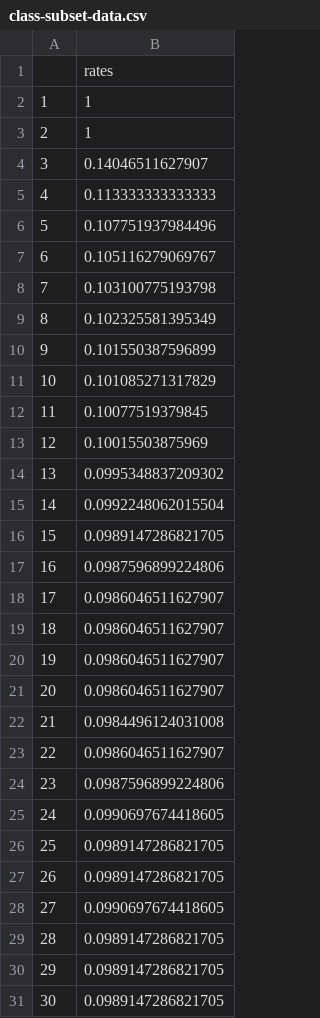
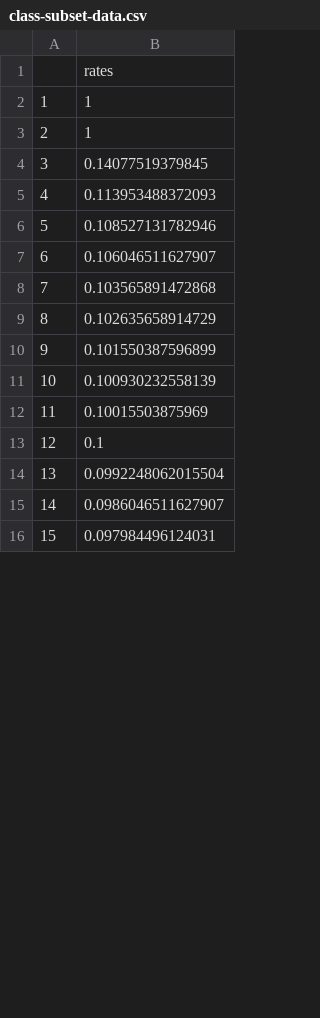
Before and after one commit to michaelferon/hockey, a CSV file: data/class-subset-data.csv, drawn as a sheet; only a part is shown; the shorter side is filled out with more unchanged rows; removed rows and columns are numbered as before the commit, all else as after; the diff covers the shown part only; the diff names each change by its address in the sheet, - before the commit and + after, or states it on an @@ line.

```diff
--- a/data/class-subset-data.csv
+++ b/data/class-subset-data.csv
-B4: 0.14046511627907
+B4: 0.14077519379845
-B5: 0.113333333333333
+B5: 0.113953488372093
-B6: 0.107751937984496
+B6: 0.108527131782946
-B7: 0.105116279069767
+B7: 0.106046511627907
-B8: 0.103100775193798
+B8: 0.103565891472868
-B9: 0.102325581395349
+B9: 0.102635658914729
-B11: 0.101085271317829
+B11: 0.100930232558139
-row 12: 11 | 0.10077519379845
@@ column A renumbered between rows 12 and 88 @@
-B13: 0.0995348837209302
+B13: 0.1
-row 16: 15 | 0.0989147286821705
-row 17: 16 | 0.0987596899224806
-row 19: 18 | 0.0986046511627907
-row 20: 19 | 0.0986046511627907
-row 21: 20 | 0.0986046511627907
-row 22: 21 | 0.0984496124031008
-row 23: 22 | 0.0986046511627907
-row 24: 23 | 0.0987596899224806
-row 25: 24 | 0.0990697674418605
-row 26: 25 | 0.0989147286821705
-row 27: 26 | 0.0989147286821705
-row 28: 27 | 0.0990697674418605
-row 29: 28 | 0.0989147286821705
-row 30: 29 | 0.0989147286821705
-row 31: 30 | 0.0989147286821705
```
Also changed, not shown: 34 added rows, 20 removed rows, 17 moved rows and 6 edited cells elsewhere in this file, data/class-subset-vars.csv, 3 other files.
